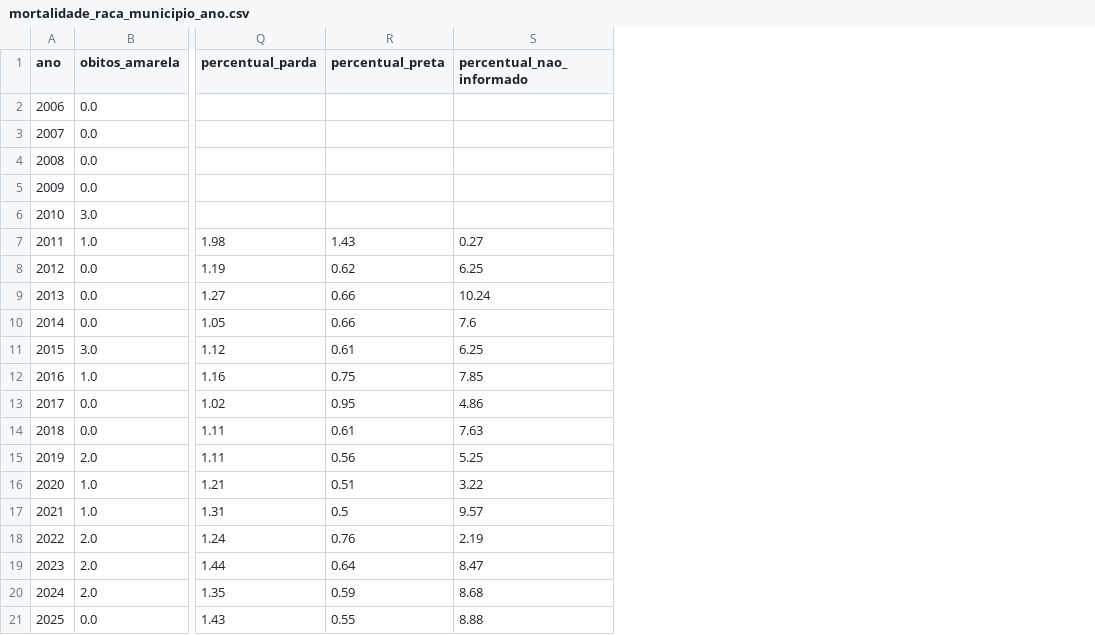
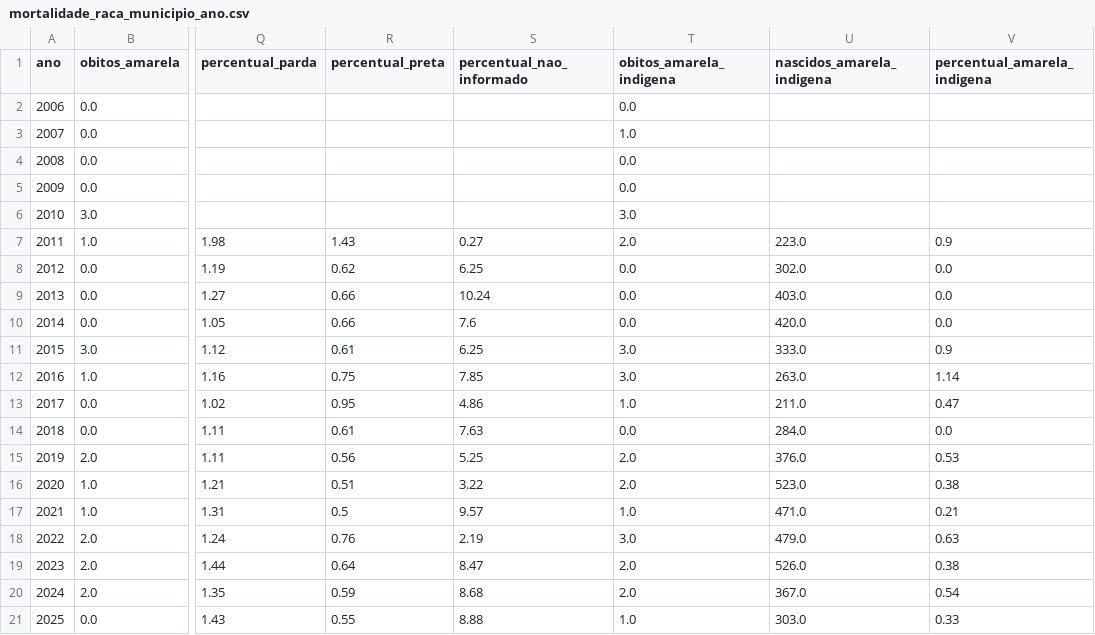
Before and after one commit to ipp-dados/analise_primeira_infancia, a CSV file: dados_locais/tratados/mortalidade_raca_municipio_ano.csv, drawn as a sheet; only a part is shown, gaps mark what is left out; the diff names each change by its address in the sheet, - before the commit and + after, or states it on an @@ line.

```diff
--- a/dados_locais/tratados/mortalidade_raca_municipio_ano.csv
+++ b/dados_locais/tratados/mortalidade_raca_municipio_ano.csv
+column T (obitos_amarela_indigena), rows 2-21: 0.0 | 1.0 | 0.0 | 0.0 | 3.0 | 2.0 | 0.0 | 0.0 | 0.0 | 3.0 | 3.0 | 1.0 | 0.0 | 2.0 | 2.0 | 1.0 | 3.0 | 2.0 | 2.0 | 1.0
+column U (nascidos_amarela_indigena), rows 7-21: 223.0 | 302.0 | 403.0 | 420.0 | 333.0 | 263.0 | 211.0 | 284.0 | 376.0 | 523.0 | 471.0 | 479.0 | 526.0 | 367.0 | 303.0
+column V (percentual_amarela_indigena), rows 7-21: 0.9 | 0.0 | 0.0 | 0.0 | 0.9 | 1.14 | 0.47 | 0.0 | 0.53 | 0.38 | 0.21 | 0.63 | 0.38 | 0.54 | 0.33
```
Also changed, not shown: dados_locais/tratados/desnutrição.csv, dados_locais/tratados/sobrepeso.csv.
